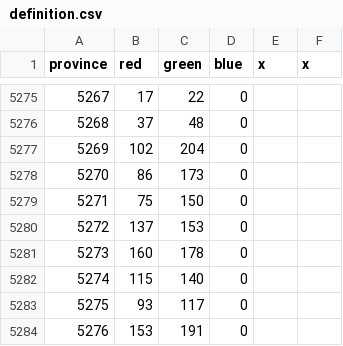
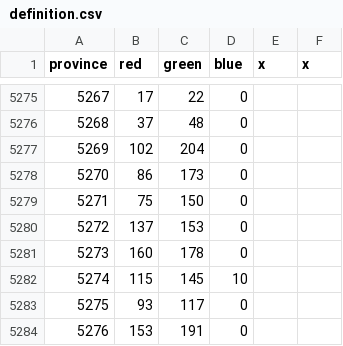
Before and after one commit to trym-b/WWU, a CSV file: map/definition.csv, drawn as a sheet; only a part is shown, gaps mark what is left out.

Commit message:
Bugfix
- Fixed small issue with the new provinces

```diff
--- a/map/definition.csv
+++ b/map/definition.csv
@@ -5281,3 +5281,3 @@ province;red;green;blue;x;x
 5273;160;178;0;;
-5274;115;140;0;;
+5274;115;145;10;;
 5275;93;117;0;;
```
Also changed, not shown: 5 other files.
